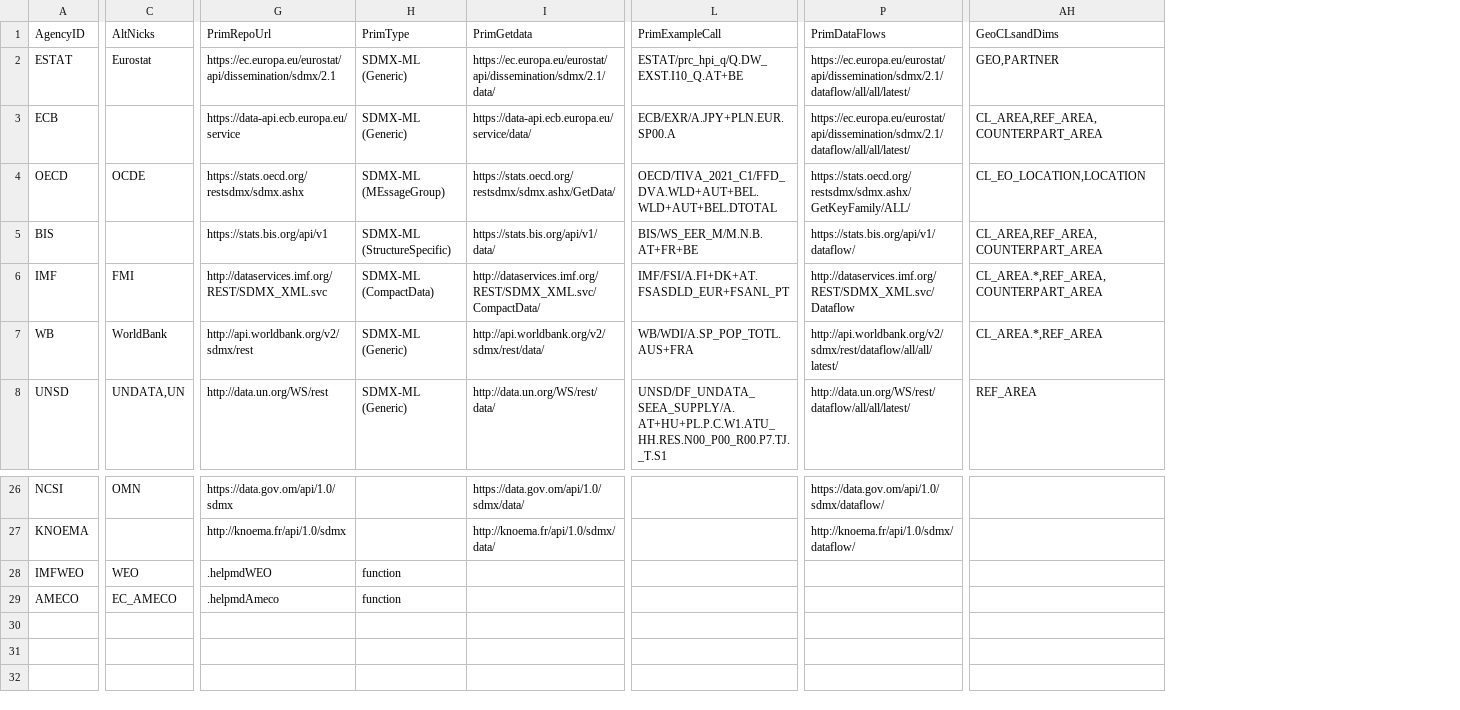
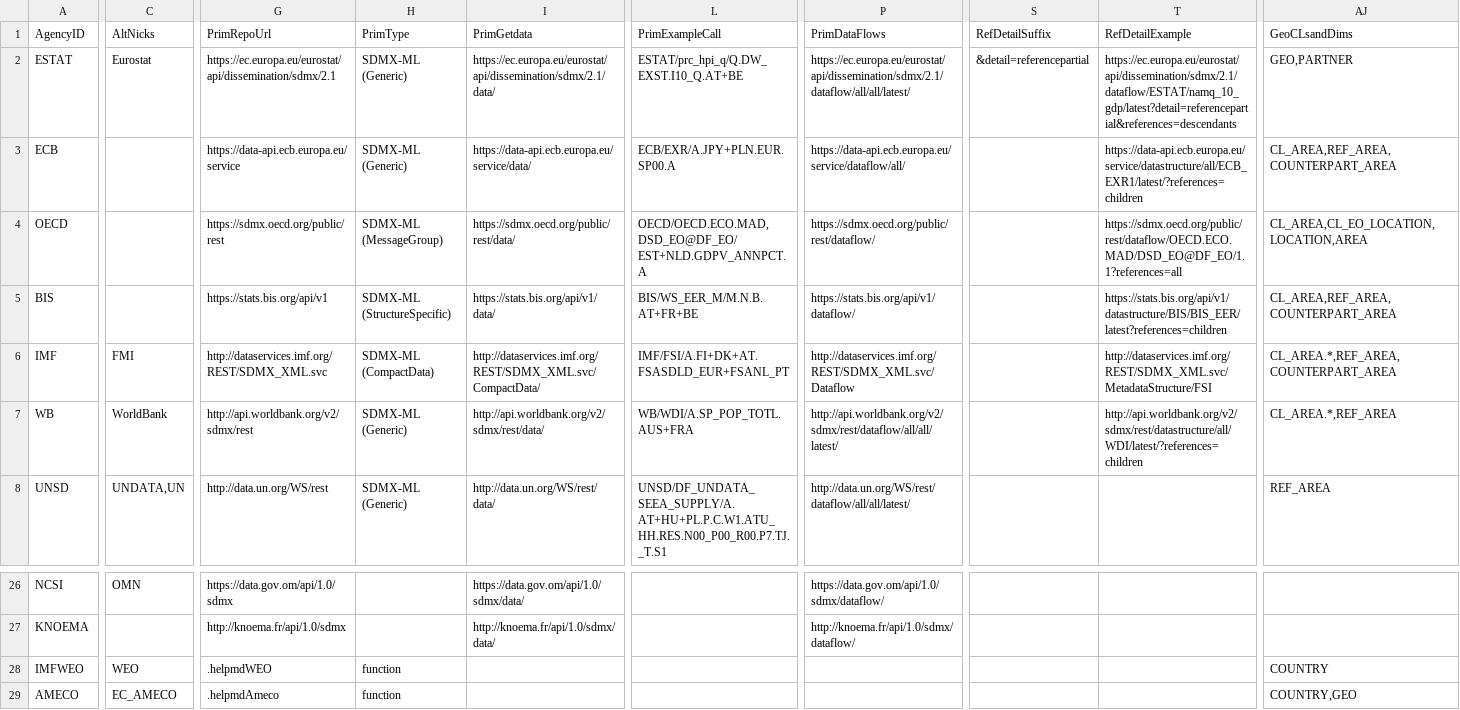
Before and after one commit to zeugner/MDstats, a CSV file: data/providers.csv, drawn as a sheet; only a part is shown, gaps mark what is left out; addresses are those after the commit; the diff covers the shown part only; the diff names each change by its address in the sheet, - before the commit and + after, or states it on an @@ line.

Commit message:
updated OECD URL to sdmx.oecd.org/public/

```diff
--- a/data/providers.csv
+++ b/data/providers.csv
+column S, rows 1-2: RefDetailSuffix | &detail=referencepartial
+column T, rows 1-7: RefDetailExample | https://ec.europa.eu/eurostat/api/dissemination/sdmx/2.1/dataflow/ESTAT/namq_10_gdp/latest?detail=referencepartial&references=descendants | https://data-api.ecb.europa.eu/service/datastructure/all/ECB_EXR1/latest/?references=children | https://sdmx.oecd.org/public/rest/dataflow/OECD.ECO.MAD/DSD_EO@DF_EO/1.1?references=all | https://stats.bis.org/api/v1/datastructure/BIS/BIS_EER/latest?references=children | http://dataservices.imf.org/REST/SDMX_XML.svc/MetadataStructure/FSI | http://api.worldbank.org/v2/sdmx/rest/datastructure/all/WDI/latest/?references=children
-P3: https://ec.europa.eu/eurostat/api/dissemination/sdmx/2.1/dataflow/all/all/latest/
+P3: https://data-api.ecb.europa.eu/service/dataflow/all/
-C4: OCDE
+C4: (empty)
-G4: https://stats.oecd.org/restsdmx/sdmx.ashx
+G4: https://sdmx.oecd.org/public/rest
-H4: SDMX-ML (MEssageGroup)
+H4: SDMX-ML (MessageGroup)
-I4: https://stats.oecd.org/restsdmx/sdmx.ashx/GetData/
+I4: https://sdmx.oecd.org/public/rest/data/
-L4: OECD/TIVA_2021_C1/FFD_DVA.WLD+AUT+BEL.WLD+AUT+BEL.DTOTAL
+L4: OECD/OECD.ECO.MAD,DSD_EO@DF_EO/EST+NLD.GDPV_ANNPCT.A
-P4: https://stats.oecd.org/restsdmx/sdmx.ashx/GetKeyFamily/ALL/
+P4: https://sdmx.oecd.org/public/rest/dataflow/
-AJ4: CL_EO_LOCATION,LOCATION
+AJ4: CL_AREA,CL_EO_LOCATION,LOCATION,AREA
-AJ28: (empty)
+AJ28: COUNTRY
-AJ29: (empty)
+AJ29: COUNTRY,GEO
```
Also changed, not shown: 2 edited cells elsewhere in this file, 4 other files.
